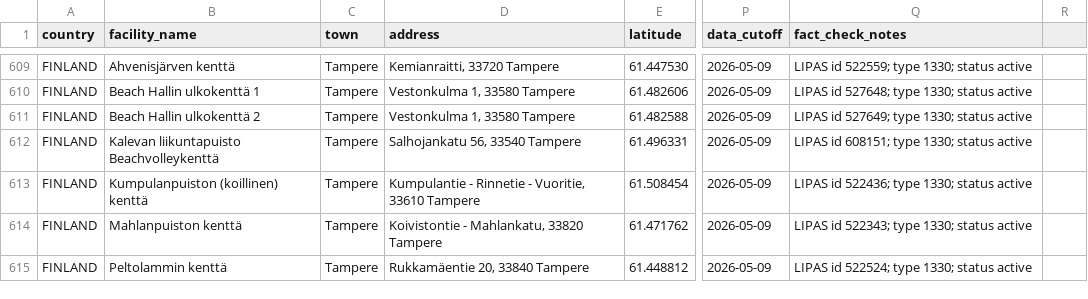
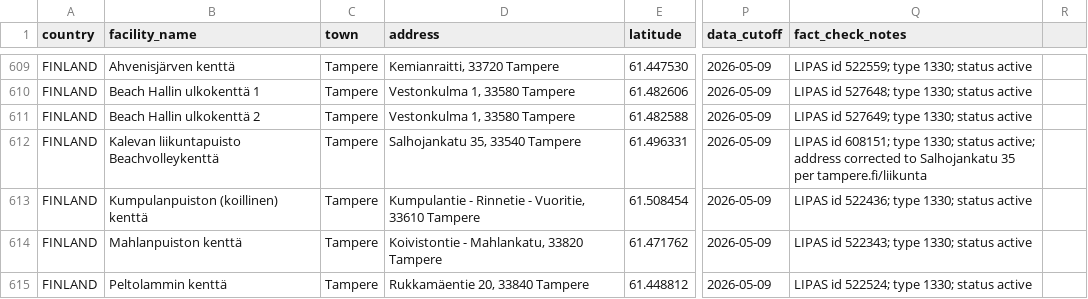
Before and after one commit to jarkko/jlaine.net, a CSV file: source/beach-volleyball/finland_outdoor_beach_volleyball_courts.csv, drawn as a sheet; only a part is shown, gaps mark what is left out; the diff covers the shown part only; the diff names each change by its address in the sheet, - before the commit and + after, or states it on an @@ line.

Commit message:
Fix Tampere court data and rename LIPAS info button
- Correct Kalevan address: Salhojankatu 56 → 35
- Correct Olkahisten address: Jenseninkatu 3 → 9
- Correct Rauhaniemen address: Rauhaniementie → Kylpylänkuja 9
- Add missing Rantaperkiö court (Talvitie 2 A)
- Add missing Vehmainen court (Kauppilaisenkatu 55)
- Add missing Vihioja court (Viinikankatu 63)
- Rename "LIPAS info" button to "More info" in outdoor popup

```diff
--- a/source/beach-volleyball/finland_outdoor_beach_volleyball_courts.csv
+++ b/source/beach-volleyball/finland_outdoor_beach_volleyball_courts.csv
-D612 (address): Salhojankatu 56, 33540 Tampere
+D612 (address): Salhojankatu 35, 33540 Tampere
-Q612 (fact_check_notes): …1330; status active
+Q612 (fact_check_notes): …1330; status active; address corrected to Salhojankatu 35 per tampere.fi/liikunta
```
Also changed, not shown: 3 added rows and 6 edited cells elsewhere in this file, 1 other file.
